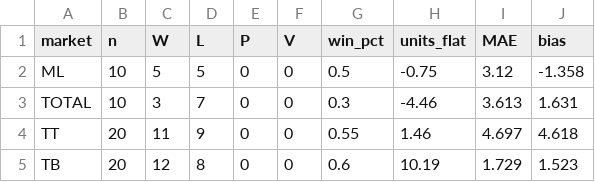
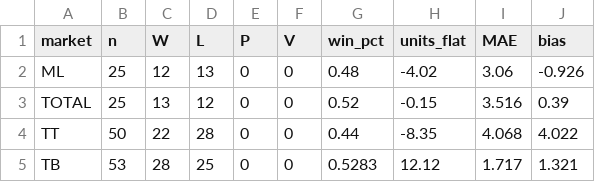
Before and after one commit to sgkoch-stack/mlbma-pipeline, a CSV file: scoring/summary.csv, drawn as a sheet; only a part is shown; the diff covers the shown part only.

Commit message:
summary rebuild through 2026-08-11

```diff
--- a/scoring/summary.csv
+++ b/scoring/summary.csv
@@ -1,5 +1,5 @@
 market,n,W,L,P,V,win_pct,units_flat,MAE,bias
-ML,10,5,5,0,0,0.5,-0.75,3.12,-1.358
-TOTAL,10,3,7,0,0,0.3,-4.46,3.613,1.631
-TT,20,11,9,0,0,0.55,1.46,4.697,4.618
-TB,20,12,8,0,0,0.6,10.19,1.729,1.523
+ML,25,12,13,0,0,0.48,-4.02,3.06,-0.926
+TOTAL,25,13,12,0,0,0.52,-0.15,3.516,0.39
+TT,50,22,28,0,0,0.44,-8.35,4.068,4.022
+TB,53,28,25,0,0,0.5283,12.12,1.717,1.321
```
Also changed, not shown: 28 edited cells elsewhere in this file.
